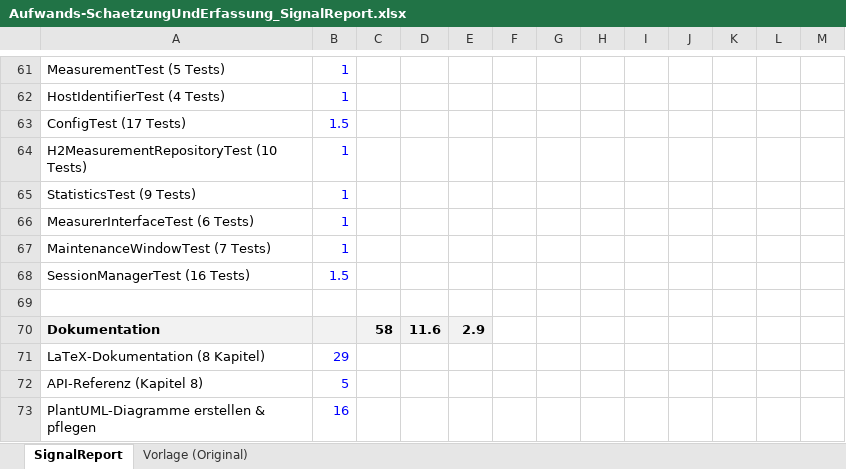
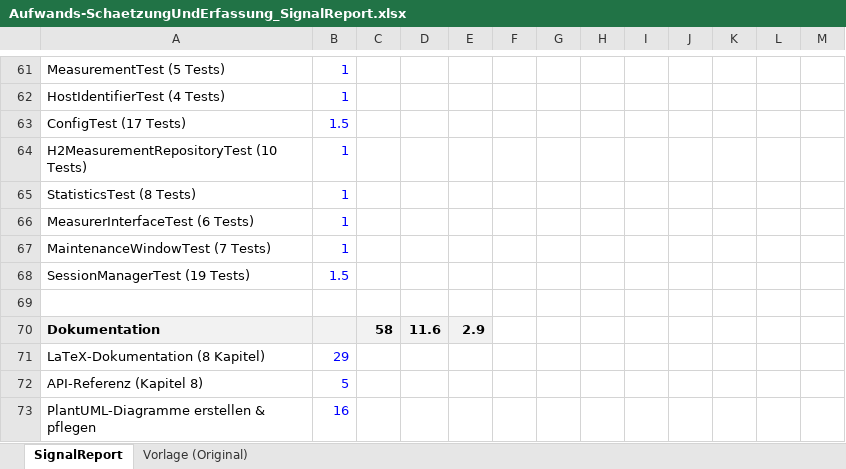
Before and after one commit to matthili/SignalReport, an Excel workbook: docs/Aufwands-SchaetzungUndErfassung_SignalReport.xlsx, sheet SignalReport, drawn as a sheet; only a part is shown, gaps mark what is left out; values as stored, in another font and other column widths than the file's, no borders; the diff names each change by its address in the sheet, - before the commit and + after, or states it on an @@ line.

Commit message:
Removed (debug) code that is no longer needed in the long term. Updated tests. Updated documentation. Added a presentation.

```diff
--- a/docs/Aufwands-SchaetzungUndErfassung_SignalReport.xlsx (sheet SignalReport)
+++ b/docs/Aufwands-SchaetzungUndErfassung_SignalReport.xlsx (sheet SignalReport)
-A65: StatisticsTest (9 Tests)
+A65: StatisticsTest (8 Tests)
-A68: SessionManagerTest (16 Tests)
+A68: SessionManagerTest (19 Tests)
```
Also changed, not shown: 12 other files.
